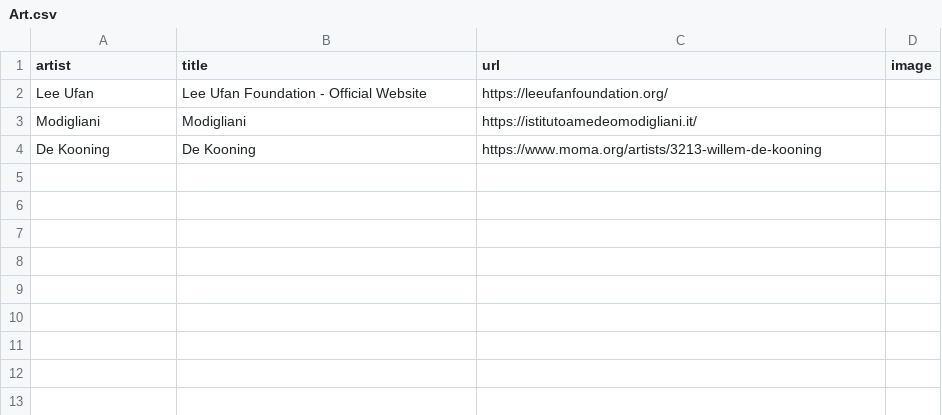
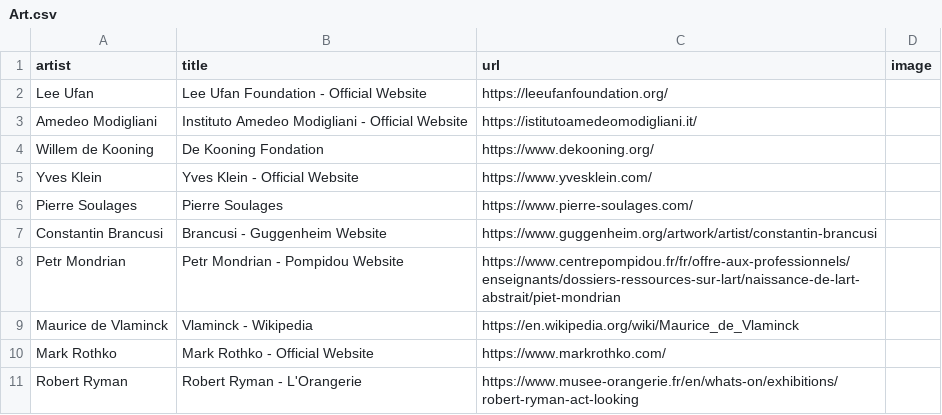
Before and after one commit to louiscoppey/website, a CSV file: Art.csv, drawn as a sheet.

```diff
--- a/Art.csv
+++ b/Art.csv
@@ -2,3 +2,10 @@ artist;title;url;image
 Lee Ufan;Lee Ufan Foundation - Official Website;https://leeufanfoundation.org/;
-Modigliani;Modigliani;https://istitutoamedeomodigliani.it/;
-De Kooning;De Kooning;https://www.moma.org/artists/3213-willem-de-kooning;
+Amedeo Modigliani;Instituto Amedeo Modigliani - Official Website;https://istitutoamedeomodigliani.it/;
+Willem de Kooning;De Kooning Fondation; https://www.dekooning.org/;
+Yves Klein;Yves Klein - Official Website;https://www.yvesklein.com/;
+Pierre Soulages;Pierre Soulages;https://www.pierre-soulages.com/;
+Constantin Brancusi;Brancusi - Guggenheim Website;https://www.guggenheim.org/artwork/artist/constantin-brancusi;
+Petr Mondrian;Petr Mondrian - Pompidou Website; https://www.centrepompidou.fr/fr/offre-aux-professionnels/enseignants/dossiers-ressources-sur-lart/naissance-de-lart-abstrait/piet-mondrian;
+Maurice de Vlaminck;Vlaminck - Wikipedia; https://en.wikipedia.org/wiki/Maurice_de_Vlaminck
+Mark Rothko;Mark Rothko - Official Website;https://www.markrothko.com/;
+Robert Ryman;Robert Ryman - L'Orangerie;https://www.musee-orangerie.fr/en/whats-on/exhibitions/robert-ryman-act-looking;
```
Also changed, not shown: 2 other files.
